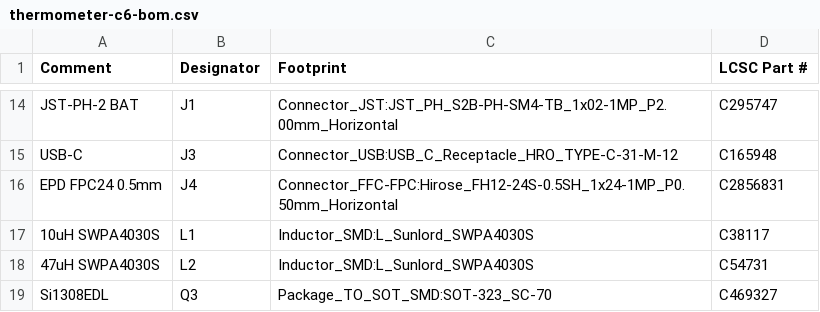
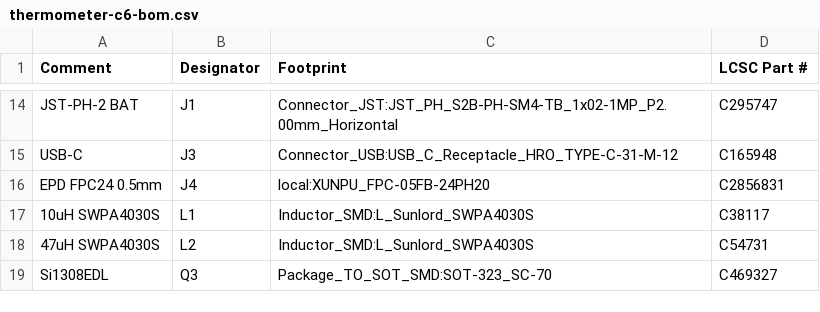
Before and after one commit to antoinecellerier/firebeetle-esp32-e-thermometer, a CSV file: hardware/thermometer-c6/bom/thermometer-c6-bom.csv, drawn as a sheet; only a part is shown, gaps mark what is left out.

```diff
--- a/hardware/thermometer-c6/bom/thermometer-c6-bom.csv
+++ b/hardware/thermometer-c6/bom/thermometer-c6-bom.csv
@@ -15,3 +15,3 @@ JST-PH-2 BAT,J1,Connector_JST:JST_PH_S2B-PH-SM4-TB_1x02-1MP_P2.00mm_Horizontal,C
 USB-C,J3,Connector_USB:USB_C_Receptacle_HRO_TYPE-C-31-M-12,C165948
-EPD FPC24 0.5mm,J4,Connector_FFC-FPC:Hirose_FH12-24S-0.5SH_1x24-1MP_P0.50mm_Horizontal,C2856831
+EPD FPC24 0.5mm,J4,local:XUNPU_FPC-05FB-24PH20,C2856831
 10uH SWPA4030S,L1,Inductor_SMD:L_Sunlord_SWPA4030S,C38117
```
Also changed, not shown: 4 other files.
